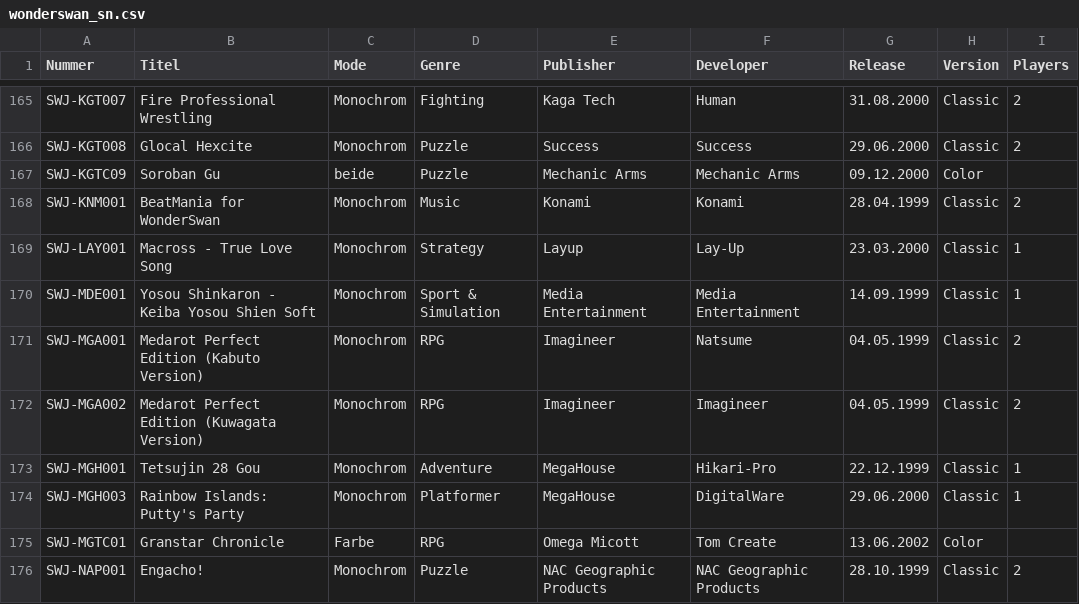
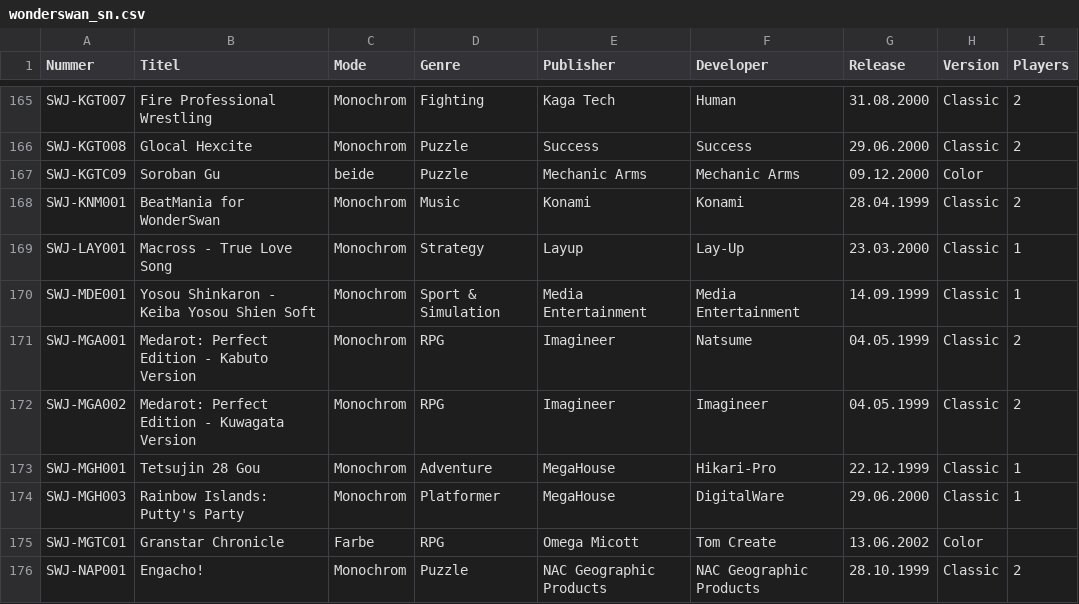
Before and after one commit to amoibos/WonderSwan_Cartridge_List, a CSV file: wonderswan_sn.csv, drawn as a sheet; only a part is shown, gaps mark what is left out.

Commit message:
Update wonderswan_sn.csv
fixed Medarot titles

```diff
--- a/wonderswan_sn.csv
+++ b/wonderswan_sn.csv
@@ -170,4 +170,4 @@ SWJ-LAY001,Macross - True Love Song,Monochrom,Strategy,Layup,Lay-Up,23.03.2000,C
 SWJ-MDE001,Yosou Shinkaron - Keiba Yosou Shien Soft,Monochrom,Sport & Simulation,Media Entertainment,Media Entertainment,14.09.1999,Classic,1
-SWJ-MGA001,Medarot Perfect Edition (Kabuto Version),Monochrom,RPG,Imagineer,Natsume ,04.05.1999,Classic,2
-SWJ-MGA002,Medarot Perfect Edition (Kuwagata Version),Monochrom,RPG,Imagineer,Imagineer,04.05.1999,Classic,2
+SWJ-MGA001,Medarot: Perfect Edition - Kabuto Version,Monochrom,RPG,Imagineer,Natsume ,04.05.1999,Classic,2
+SWJ-MGA002,Medarot: Perfect Edition - Kuwagata Version,Monochrom,RPG,Imagineer,Imagineer,04.05.1999,Classic,2
 SWJ-MGH001,Tetsujin 28 Gou,Monochrom,Adventure,MegaHouse,Hikari-Pro,22.12.1999,Classic,1
```
